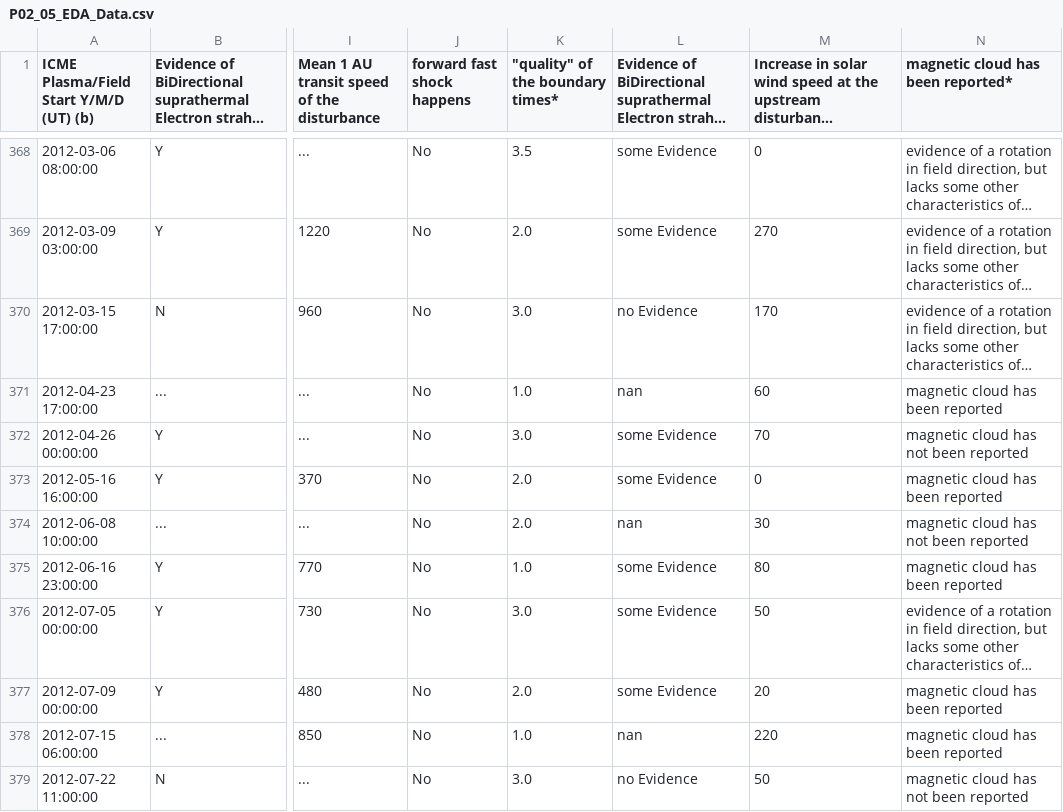
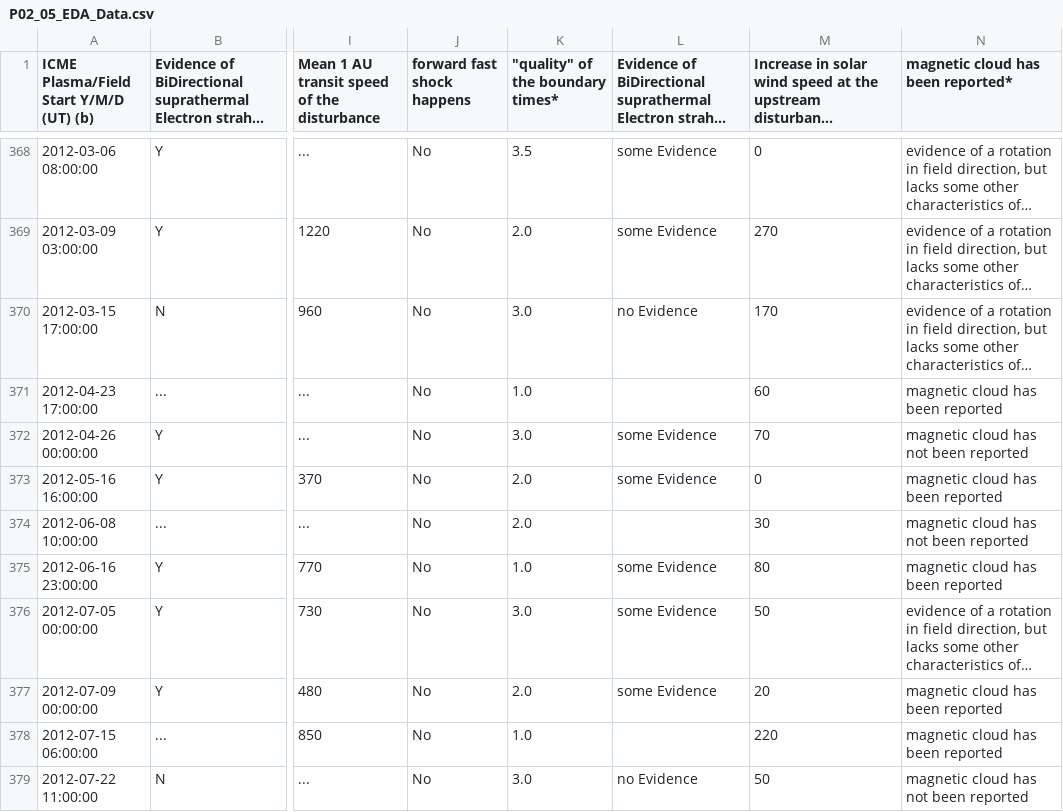
Before and after one commit to Atashnezhad/CME_forcast, a CSV file: Data/P02_05_EDA_Data.csv, drawn as a sheet; only a part is shown, gaps mark what is left out; long unchanged cells end in …; the diff covers the shown part only; the diff names each change by its address in the sheet, - before the commit and + after, or states it on an @@ line.

```diff
--- a/Data/P02_05_EDA_Data.csv
+++ b/Data/P02_05_EDA_Data.csv
-L371: nan
+L371: (empty)
-L374: nan
+L374: (empty)
-L378: nan
+L378: (empty)
```
Also changed, not shown: 9 edited cells elsewhere in this file, 2 other files.
